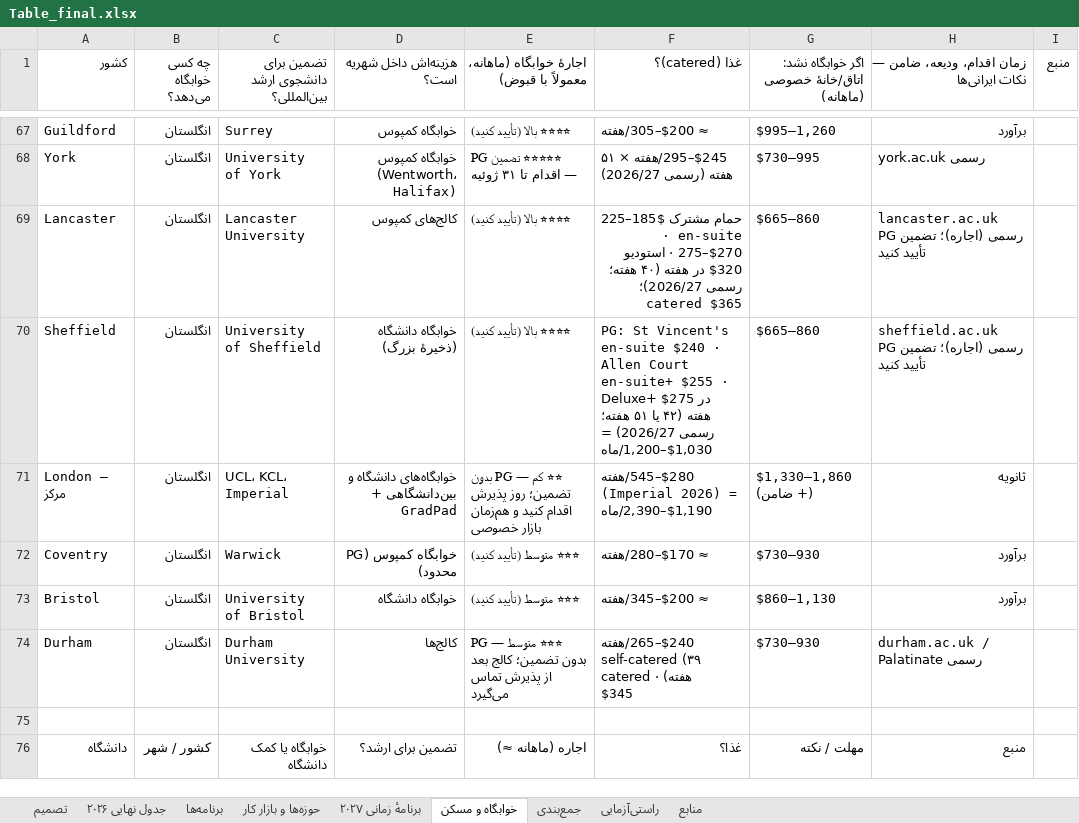
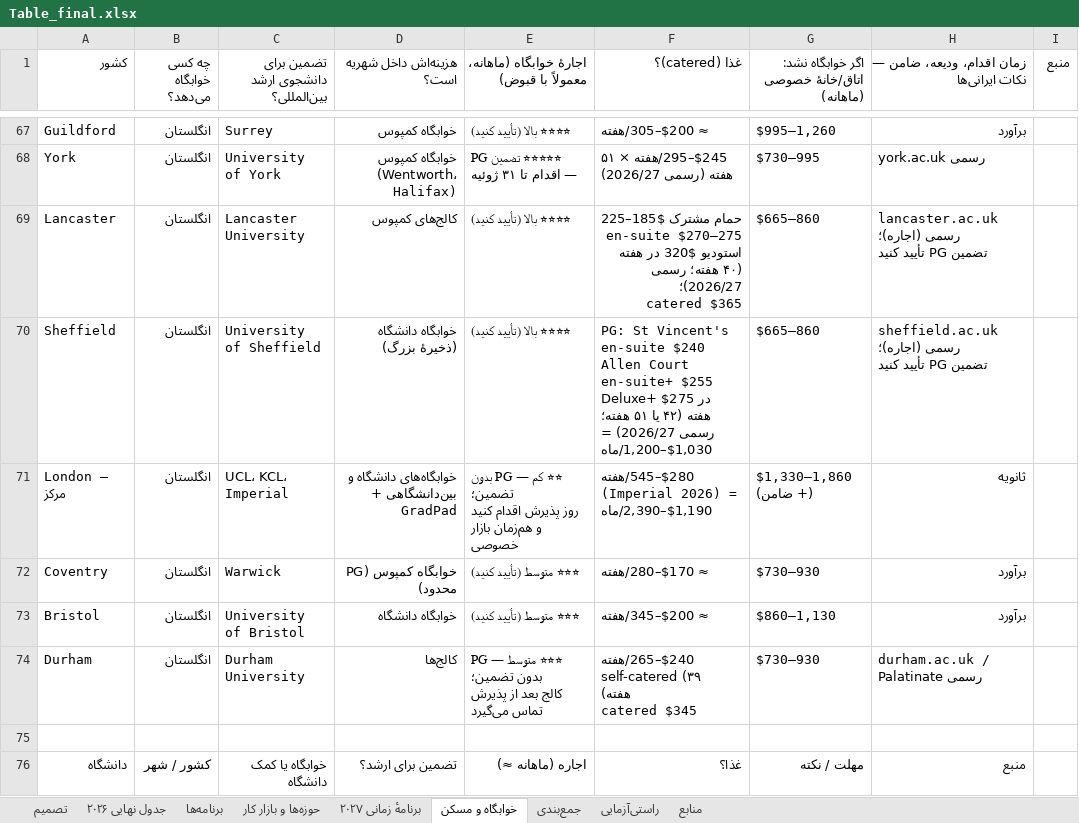
Before and after one commit to Shayan-Amz/Shayan-Amz, an Excel workbook: Table_final.xlsx, sheet خوابگاه و مسکن, drawn as a sheet; only a part is shown, gaps mark what is left out; values as stored, in another font and other column widths than the file's, no cell formats; ↵ is a line break in a cell; the diff covers the shown part only; the diff names each change by its address in the sheet, - before the commit and + after, or states it on an @@ line.

```diff
--- a/Table_final.xlsx (sheet خوابگاه و مسکن)
+++ b/Table_final.xlsx (sheet خوابگاه و مسکن)
-F69 (غذا (catered)؟): …مشترک $185–225 · en-suite $270–275 · استودیو $320…
+F69 (غذا (catered)؟): …مشترک $185–225 ↵ en-suite $270–275 ↵ استودیو $320…
-H69: …تأیید کنید
+H69: …تأیید کنید
-F70 (غذا (catered)؟): …en-suite $240 · Allen Court en-suite+ $255 · Deluxe+ $275…
+F70 (غذا (catered)؟): …en-suite $240 ↵ Allen Court en-suite+ $255 ↵ Deluxe+ $275…
-H70: …تأیید کنید
+H70: …تأیید کنید
-E71: …بازار خصوصی
+E71: …بازار خصوصی
-E74: …تماس می‌گیرد
+E74: …تماس می‌گیرد
-F74 (غذا (catered)؟): …(۳۹ هفته) · catered $345
+F74 (غذا (catered)؟): …(۳۹ هفته) ↵ catered $345
```
Also changed, not shown: 87 edited cells elsewhere in this sheet, sheet برنامه‌ها, sheet منابع, sheet تصمیم, sheet جدول نهایی ۲۰۲۶, sheet حوزه‌ها و بازار کار, sheet راستی‌آزمایی, 2 more sheets, cell formats, 2 other files.
